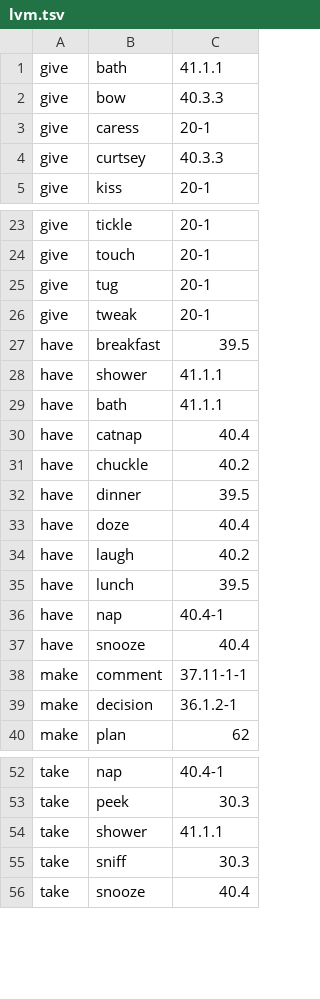
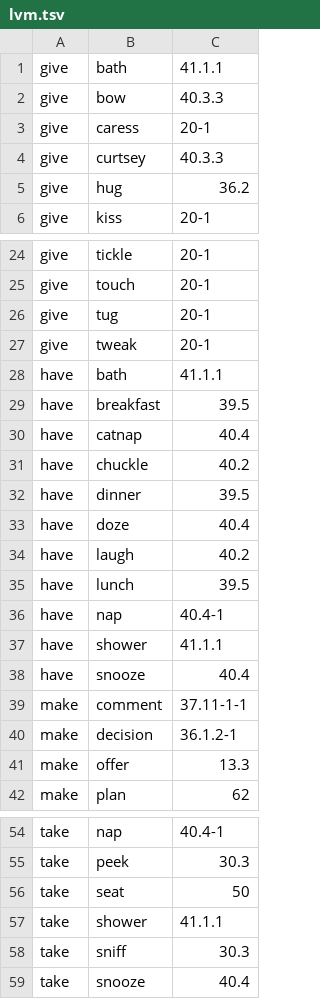
Before and after one commit to jgung/verbnet-parser, a TSV file: semparse-core/src/main/resources/lvm.tsv, drawn as a sheet; only a part is shown, gaps mark what is left out.

Commit message:
Update light verb mappings

```diff
--- a/semparse-core/src/main/resources/lvm.tsv
+++ b/semparse-core/src/main/resources/lvm.tsv
@@ -4,2 +4,3 @@ give	caress	20-1
 give	curtsey	40.3.3
+give	hug	36.2
 give	kiss	20-1
@@ -26,5 +27,4 @@ give	tug	20-1
 give	tweak	20-1
+have	bath	41.1.1
 have	breakfast	39.5
-have	shower	41.1.1
-have	bath	41.1.1
 have	catnap	40.4
@@ -36,2 +36,3 @@ have	lunch	39.5
 have	nap	40.4-1
+have	shower	41.1.1
 have	snooze	40.4
@@ -39,2 +40,3 @@ make	comment	37.11-1-1
 make	decision	36.1.2-1
+make	offer	13.3
 make	plan	62
@@ -53,2 +55,3 @@ take	nap	40.4-1
 take	peek	30.3
+take	seat	50
 take	shower	41.1.1
```
